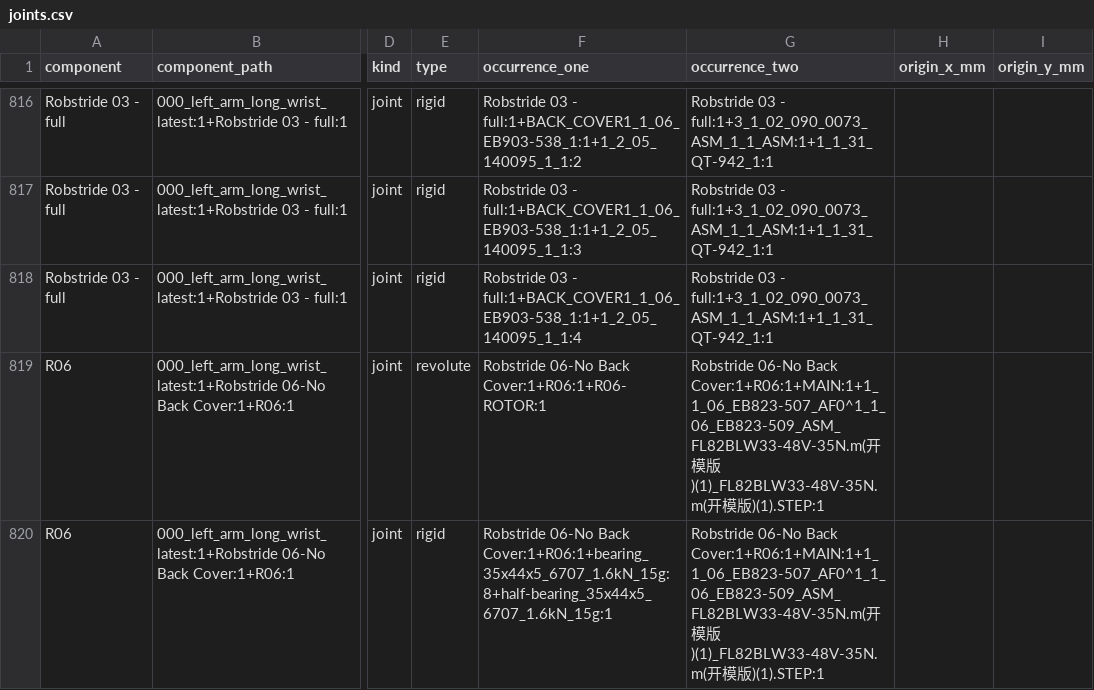
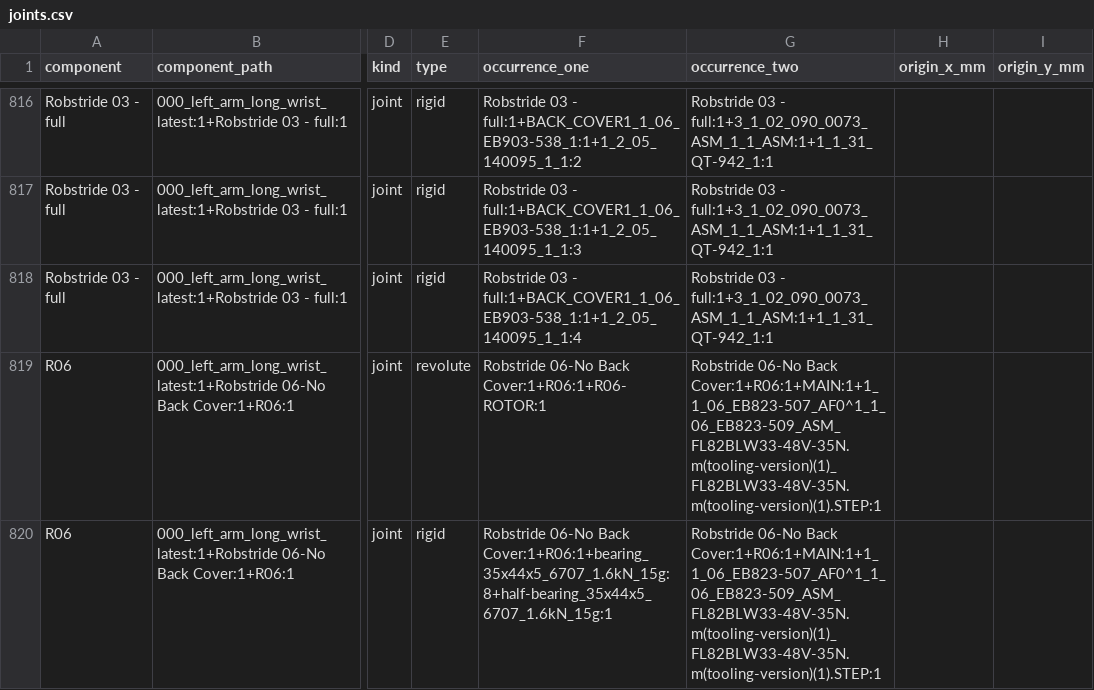
Before and after one commit to generalroboticslab/Duke_Humanoid_V2_OpenSource, a CSV file: hardware-site/docs/data/joints.csv, drawn as a sheet; only a part is shown, gaps mark what is left out; the diff covers the shown part only; the diff names each change by its address in the sheet, - before the commit and + after, or states it on an @@ line.

Commit message:
Close 13 more punch-list items from the published CAD and the deploy repo
Measured against the released STEP files instead of restating the open
question:

- FDM vs SLS is in printed-parts.csv already: 40 FDM, 7 SLS, and the seven
  are the drivetrain parts. Listed on the printing guide.
- The shank covers are not duplicates of the shoulder covers. They are
  261 x 66 x 25 mm against 82 x 47 x 11 mm; the shared Fusion component
  names misled the earlier note.
- The M4/M5 CAD error is still in the release. Of 23 machined parts with
  screw holes, only CNC_leg10_knee_output_shank carries M5 clearance.
  Documented with the fix (open to 5.3 mm at the machinist).
- Four RS06 are needed, not the two the team BOM buys.
- Wire CAN to the team harness (yellow CAN_H, blue CAN_L), not to the
  RobStride manual, which uses blue for CAN_H.
- The IMU flange takes M2; the M3 in the team log is the bracket screw.
- One bracket takes both the D435 and the D436: same 25 x 90 x 25 envelope.
- cam_yaw_left is the y = +65 mm column; the Fusion tree mirrors the pair.
- Software shutdown order added from the deploy safety contract.
- The G1 URDFs are not redistributed here, so they gate nothing.
- Tools and optional parts are not priced: what a shop already owns decides
  that, not a fact about this robot.

The home page's blocker table now names the five that are actually declared,
and gen_punchlist.py reads it from the table header rather than the
admonition title, so rewording the heading cannot silently empty it.

No Chinese anywhere under docs/: stage_cad_export.englishise() translates the
CJK runs in vendor component names (RobStride's tooling-version tag) at write
time, and gen_vendor_map and gen_part_properties both route through it.

18 open items, 5 blocking. mkdocs build --strict: 0 warnings.

```diff
--- a/hardware-site/docs/data/joints.csv
+++ b/hardware-site/docs/data/joints.csv
-G819:G820 (occurrence_two): …06-No Back Cover:1+R06:1+MAIN:1+1_1_06_EB823-507_AF0^1_1_06_EB823-509_ASM_FL82BLW33-48V-35N.m(开模版)(1)_FL82BLW33-48V-35N.m(开模版)(1).STEP:1
+G819:G820 (occurrence_two): …06-No Back Cover:1+R06:1+MAIN:1+1_1_06_EB823-507_AF0^1_1_06_EB823-509_ASM_FL82BLW33-48V-35N.m(tooling-version)(1)_FL82BLW33-48V-35N.m(tooling-version)(1).STEP:1
```
Also changed, not shown: 9 edited cells elsewhere in this file, hardware-site/docs/data/vendor-parts.csv, 18 other files.
